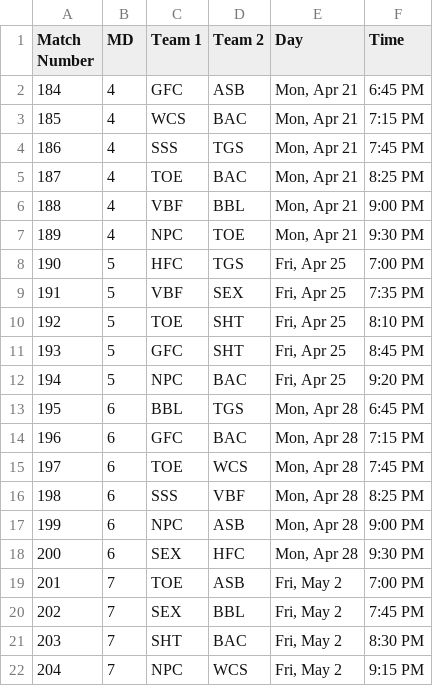
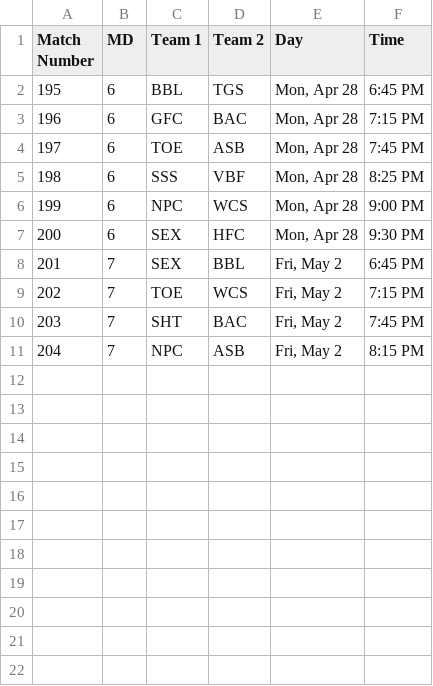
Before and after one commit to Fejiroisaacs/Haverford-IFL, a CSV file: data/S25 Futsal Schedule.csv, drawn as a sheet; removed rows and columns are numbered as before the commit, all else as after; the diff names each change by its address in the sheet, - before the commit and + after, or states it on an @@ line.

```diff
--- a/data/S25 Futsal Schedule.csv
+++ b/data/S25 Futsal Schedule.csv
-row 2: 184 | 4 | GFC | ASB | Mon, Apr 21 | 6:45 PM
-row 3: 185 | 4 | WCS | BAC | Mon, Apr 21 | 7:15 PM
-row 4: 186 | 4 | SSS | TGS | Mon, Apr 21 | 7:45 PM
-row 5: 187 | 4 | TOE | BAC | Mon, Apr 21 | 8:25 PM
-row 6: 188 | 4 | VBF | BBL | Mon, Apr 21 | 9:00 PM
-row 7: 189 | 4 | NPC | TOE | Mon, Apr 21 | 9:30 PM
-row 8: 190 | 5 | HFC | TGS | Fri, Apr 25 | 7:00 PM
-row 9: 191 | 5 | VBF | SEX | Fri, Apr 25 | 7:35 PM
-row 10: 192 | 5 | TOE | SHT | Fri, Apr 25 | 8:10 PM
-row 11: 193 | 5 | GFC | SHT | Fri, Apr 25 | 8:45 PM
-row 12: 194 | 5 | NPC | BAC | Fri, Apr 25 | 9:20 PM
-D4 (Team 2): WCS
+D4 (Team 2): ASB
-D6 (Team 2): ASB
+D6 (Team 2): WCS
-row 19: 201 | 7 | TOE | ASB | Fri, May 2 | 7:00 PM
@@ column A (Match Number) renumbered in row 8 @@
-F8 (Time): 7:45 PM
+F8 (Time): 6:45 PM
+row 9: 202 | 7 | TOE | WCS | Fri, May 2 | 7:15 PM
-F10 (Time): 8:30 PM
+F10 (Time): 7:45 PM
-D11 (Team 2): WCS
+D11 (Team 2): ASB
-F11 (Time): 9:15 PM
+F11 (Time): 8:15 PM
```
Also changed, not shown: data/Match_Results.csv, data/player_match_stats.csv, 6 other files.
